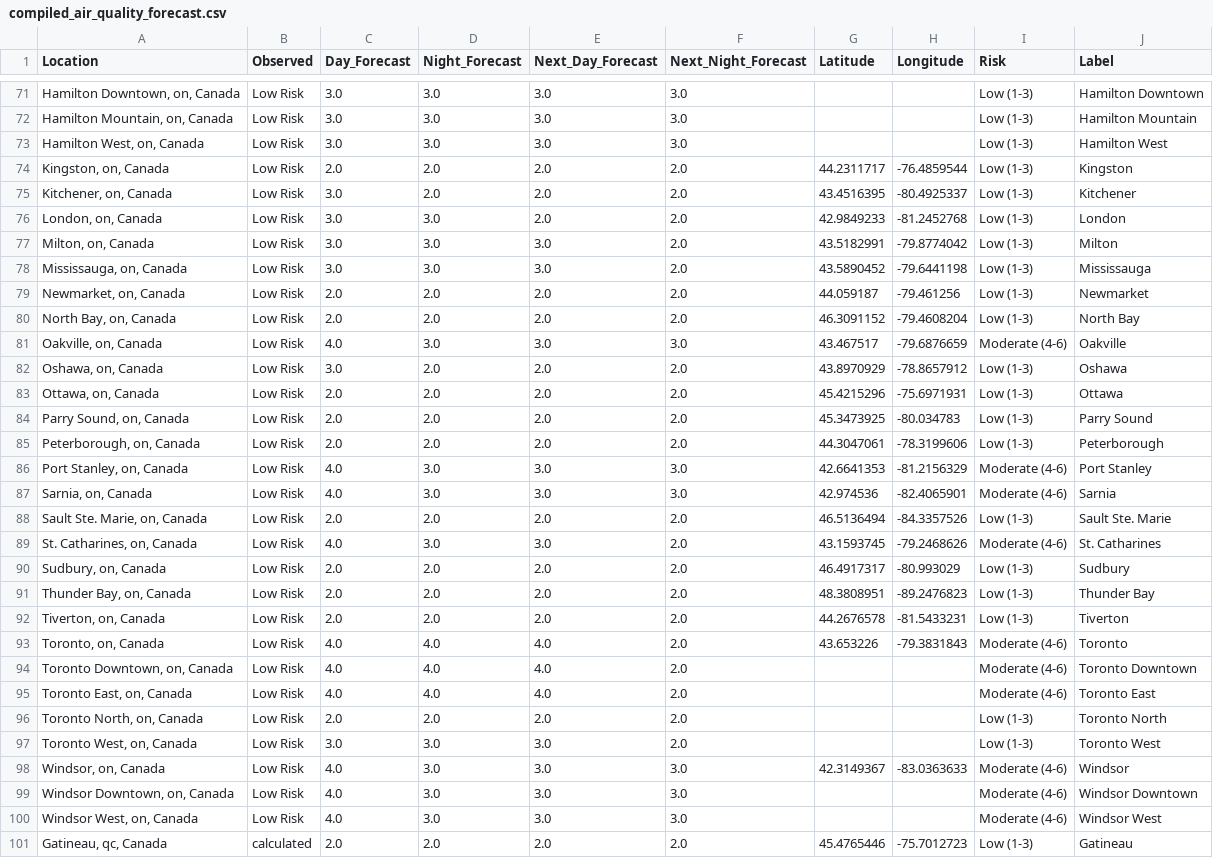
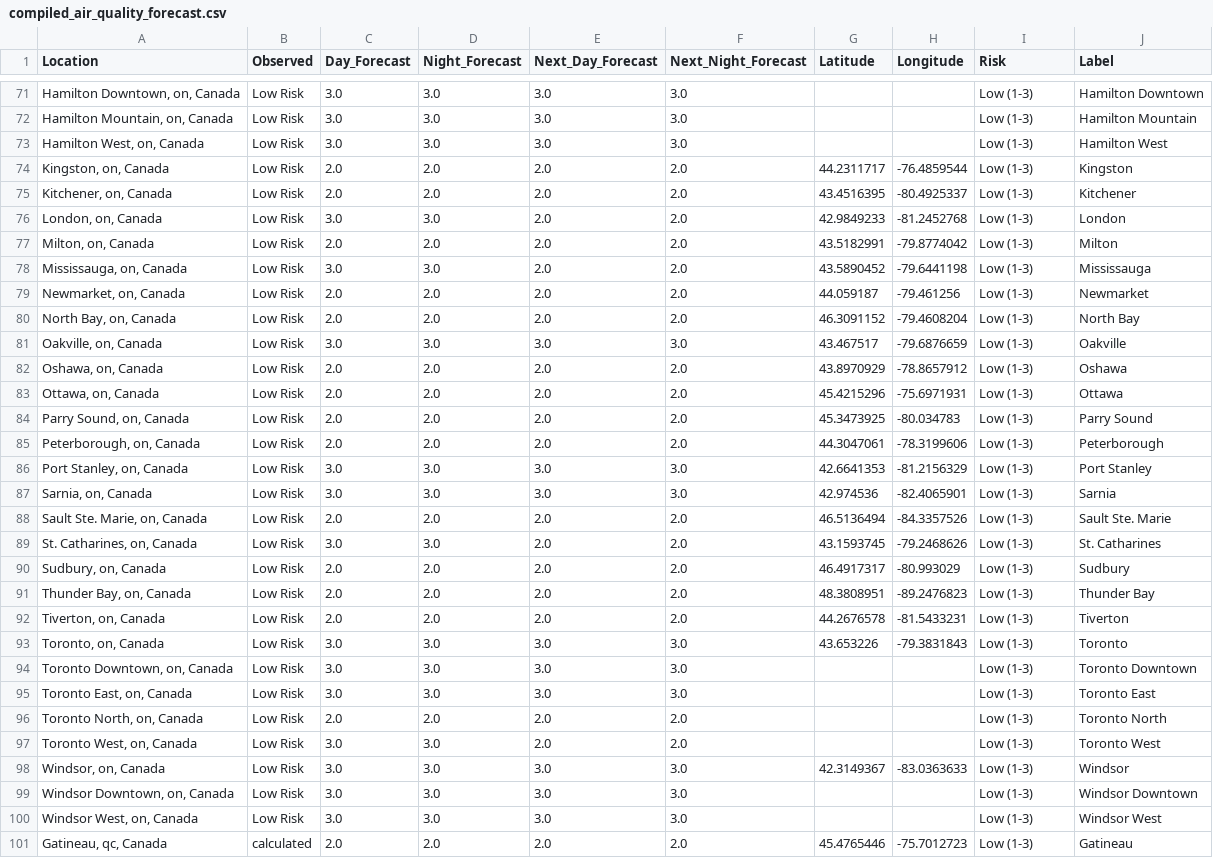
Before and after one commit to jagius/cda-air-quality-compiler, a CSV file: docs/compiled_air_quality_forecast.csv, drawn as a sheet; only a part is shown, gaps mark what is left out; the diff covers the shown part only.

```diff
--- a/docs/compiled_air_quality_forecast.csv
+++ b/docs/compiled_air_quality_forecast.csv
@@ -74,10 +74,10 @@ Location,Observed,Day_Forecast,Night_Forecast,Next_Day_Forecast,Next_Night_Forec
 "Kingston, on, Canada",Low Risk,2.0,2.0,2.0,2.0,44.2311717,-76.4859544,Low (1-3),Kingston
-"Kitchener, on, Canada",Low Risk,3.0,2.0,2.0,2.0,43.4516395,-80.4925337,Low (1-3),Kitchener
+"Kitchener, on, Canada",Low Risk,2.0,2.0,2.0,2.0,43.4516395,-80.4925337,Low (1-3),Kitchener
 "London, on, Canada",Low Risk,3.0,3.0,2.0,2.0,42.9849233,-81.2452768,Low (1-3),London
-"Milton, on, Canada",Low Risk,3.0,3.0,3.0,2.0,43.5182991,-79.8774042,Low (1-3),Milton
-"Mississauga, on, Canada",Low Risk,3.0,3.0,3.0,2.0,43.5890452,-79.6441198,Low (1-3),Mississauga
+"Milton, on, Canada",Low Risk,2.0,2.0,2.0,2.0,43.5182991,-79.8774042,Low (1-3),Milton
+"Mississauga, on, Canada",Low Risk,3.0,3.0,2.0,2.0,43.5890452,-79.6441198,Low (1-3),Mississauga
 "Newmarket, on, Canada",Low Risk,2.0,2.0,2.0,2.0,44.059187,-79.461256,Low (1-3),Newmarket
 "North Bay, on, Canada",Low Risk,2.0,2.0,2.0,2.0,46.3091152,-79.4608204,Low (1-3),North Bay
-"Oakville, on, Canada",Low Risk,4.0,3.0,3.0,3.0,43.467517,-79.6876659,Moderate (4-6),Oakville
-"Oshawa, on, Canada",Low Risk,3.0,2.0,2.0,2.0,43.8970929,-78.8657912,Low (1-3),Oshawa
+"Oakville, on, Canada",Low Risk,3.0,3.0,3.0,3.0,43.467517,-79.6876659,Low (1-3),Oakville
+"Oshawa, on, Canada",Low Risk,2.0,2.0,2.0,2.0,43.8970929,-78.8657912,Low (1-3),Oshawa
 "Ottawa, on, Canada",Low Risk,2.0,2.0,2.0,2.0,45.4215296,-75.6971931,Low (1-3),Ottawa
@@ -85,6 +85,6 @@ Location,Observed,Day_Forecast,Night_Forecast,Next_Day_Forecast,Next_Night_Forec
 "Peterborough, on, Canada",Low Risk,2.0,2.0,2.0,2.0,44.3047061,-78.3199606,Low (1-3),Peterborough
-"Port Stanley, on, Canada",Low Risk,4.0,3.0,3.0,3.0,42.6641353,-81.2156329,Moderate (4-6),Port Stanley
-"Sarnia, on, Canada",Low Risk,4.0,3.0,3.0,3.0,42.974536,-82.4065901,Moderate (4-6),Sarnia
+"Port Stanley, on, Canada",Low Risk,3.0,3.0,3.0,3.0,42.6641353,-81.2156329,Low (1-3),Port Stanley
+"Sarnia, on, Canada",Low Risk,3.0,3.0,3.0,3.0,42.974536,-82.4065901,Low (1-3),Sarnia
 "Sault Ste. Marie, on, Canada",Low Risk,2.0,2.0,2.0,2.0,46.5136494,-84.3357526,Low (1-3),Sault Ste. Marie
-"St. Catharines, on, Canada",Low Risk,4.0,3.0,3.0,2.0,43.1593745,-79.2468626,Moderate (4-6),St. Catharines
+"St. Catharines, on, Canada",Low Risk,3.0,3.0,2.0,2.0,43.1593745,-79.2468626,Low (1-3),St. Catharines
 "Sudbury, on, Canada",Low Risk,2.0,2.0,2.0,2.0,46.4917317,-80.993029,Low (1-3),Sudbury
@@ -92,10 +92,10 @@ Location,Observed,Day_Forecast,Night_Forecast,Next_Day_Forecast,Next_Night_Forec
 "Tiverton, on, Canada",Low Risk,2.0,2.0,2.0,2.0,44.2676578,-81.5433231,Low (1-3),Tiverton
-"Toronto, on, Canada",Low Risk,4.0,4.0,4.0,2.0,43.653226,-79.3831843,Moderate (4-6),Toronto
-"Toronto Downtown, on, Canada",Low Risk,4.0,4.0,4.0,2.0,,,Moderate (4-6),Toronto Downtown
-"Toronto East, on, Canada",Low Risk,4.0,4.0,4.0,2.0,,,Moderate (4-6),Toronto East
+"Toronto, on, Canada",Low Risk,3.0,3.0,3.0,3.0,43.653226,-79.3831843,Low (1-3),Toronto
+"Toronto Downtown, on, Canada",Low Risk,3.0,3.0,3.0,3.0,,,Low (1-3),Toronto Downtown
+"Toronto East, on, Canada",Low Risk,3.0,3.0,3.0,3.0,,,Low (1-3),Toronto East
 "Toronto North, on, Canada",Low Risk,2.0,2.0,2.0,2.0,,,Low (1-3),Toronto North
-"Toronto West, on, Canada",Low Risk,3.0,3.0,3.0,2.0,,,Low (1-3),Toronto West
-"Windsor, on, Canada",Low Risk,4.0,3.0,3.0,3.0,42.3149367,-83.0363633,Moderate (4-6),Windsor
-"Windsor Downtown, on, Canada",Low Risk,4.0,3.0,3.0,3.0,,,Moderate (4-6),Windsor Downtown
-"Windsor West, on, Canada",Low Risk,4.0,3.0,3.0,3.0,,,Moderate (4-6),Windsor West
+"Toronto West, on, Canada",Low Risk,3.0,3.0,2.0,2.0,,,Low (1-3),Toronto West
+"Windsor, on, Canada",Low Risk,3.0,3.0,3.0,3.0,42.3149367,-83.0363633,Low (1-3),Windsor
+"Windsor Downtown, on, Canada",Low Risk,3.0,3.0,3.0,3.0,,,Low (1-3),Windsor Downtown
+"Windsor West, on, Canada",Low Risk,3.0,3.0,3.0,3.0,,,Low (1-3),Windsor West
 "Gatineau, qc, Canada",calculated,2.0,2.0,2.0,2.0,45.4765446,-75.7012723,Low (1-3),Gatineau
```
Also changed, not shown: 28 edited cells elsewhere in this file, docs/active_fires.csv, docs/active_fires_ab.csv, 8 other files.
